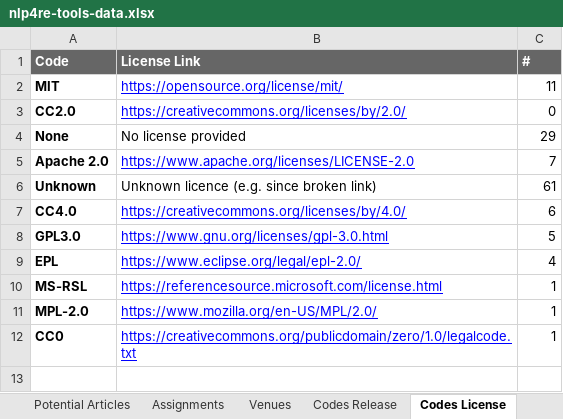
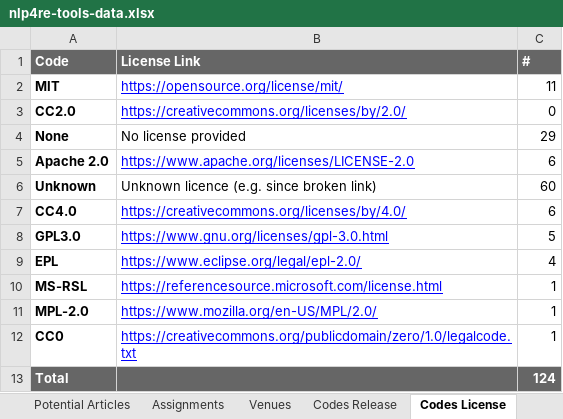
Before and after one commit to JulianFrattini/nlp4re-tools, an Excel workbook: replication/data/nlp4re-tools-data.xlsx, sheet Codes License, drawn as a sheet; values as stored, in another font and other column widths than the file's, no borders; charts and pictures not drawn; the diff names each change by its address in the sheet, - before the commit and + after, or states it on an @@ line.

```diff
--- a/replication/data/nlp4re-tools-data.xlsx (sheet Codes License)
+++ b/replication/data/nlp4re-tools-data.xlsx (sheet Codes License)
-C5 (#): 7
+C5 (#): 6
-C6 (#): 61
+C6 (#): 60
+row 13: Total |  | 124
```
Also changed, not shown: sheet Potential Articles, sheet Codes Release, sheet Codes Task, sheet Codes Availability, sheet Codes Activity, 5 other files.
